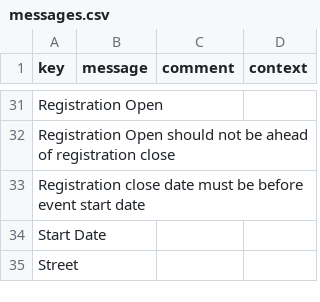
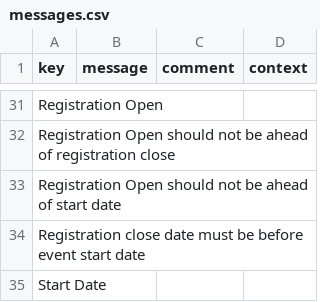
Before and after one commit to ParvejLeelgar25/event-registration, a CSV file: modules/event-registration-module/src/main/resources/i18n/messages.csv, drawn as a sheet; only a part is shown, gaps mark what is left out; the shorter side is filled out with more unchanged rows.

```diff
--- a/modules/event-registration-module/src/main/resources/i18n/messages.csv
+++ b/modules/event-registration-module/src/main/resources/i18n/messages.csv
@@ -32,2 +32,3 @@
 "Registration Open should not be ahead of registration close",,,
+"Registration Open should not be ahead of start date",,,
 "Registration close date must be before event start date",,,
```
Also changed, not shown: modules/event-registration-module/src/main/resources/i18n/messages_en.csv, modules/event-registration-module/src/main/resources/i18n/messages_fr.csv, 8 other files.
